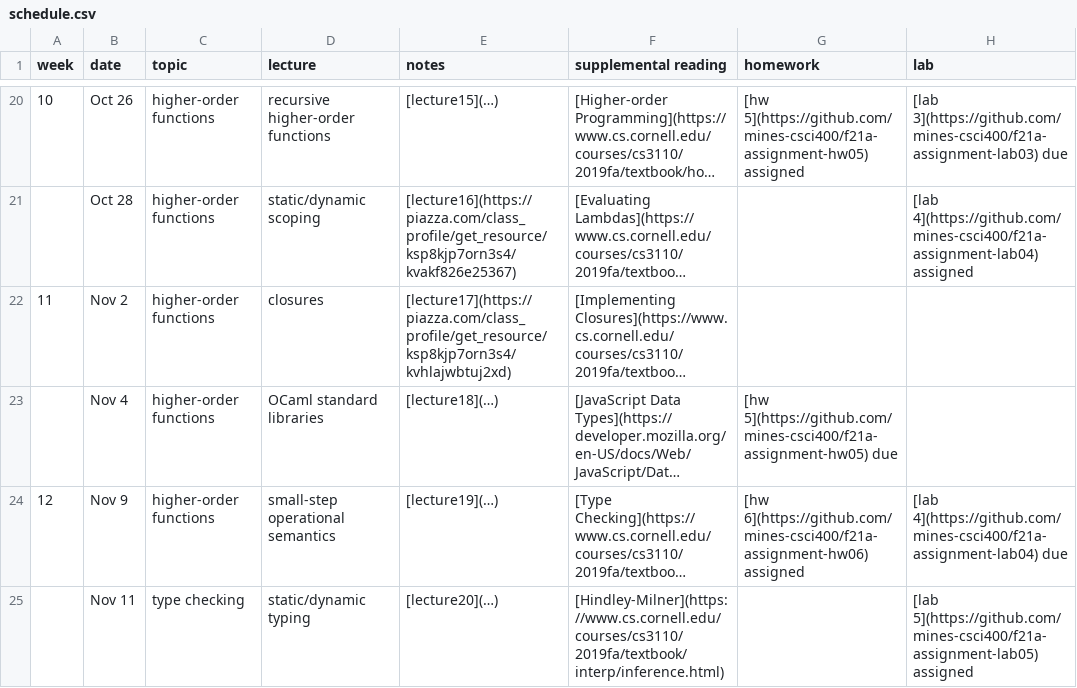
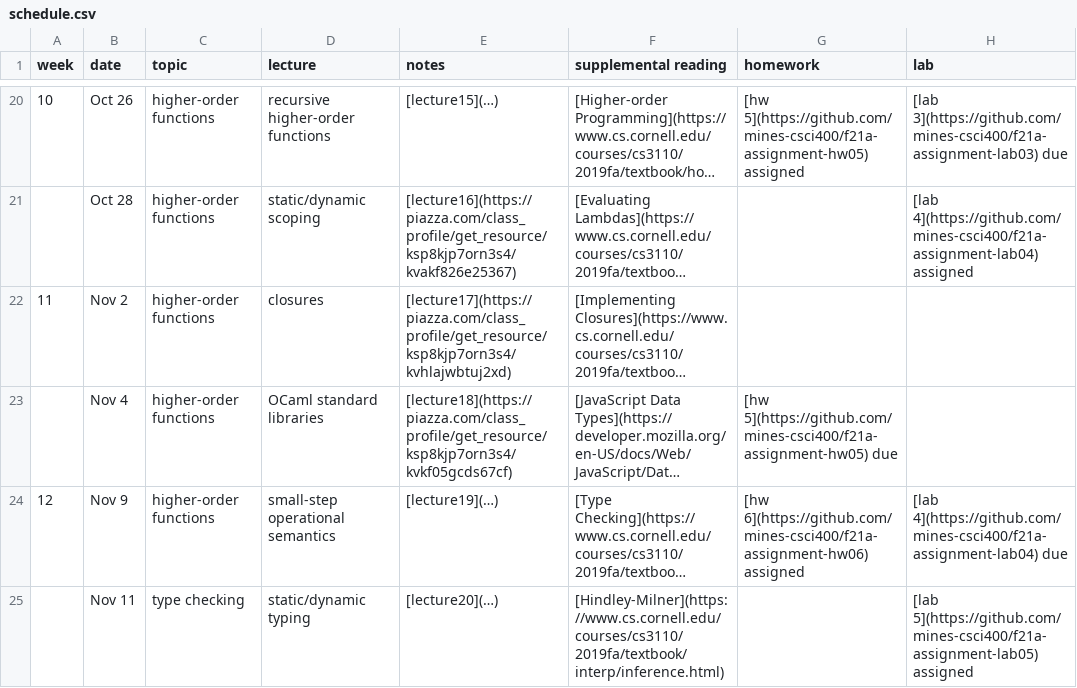
Before and after one commit to mines-csci400/f21a-syllabus, a CSV file: schedule.csv, drawn as a sheet; only a part is shown, gaps mark what is left out; long unchanged cells end in …; the diff names each change by its address in the sheet, - before the commit and + after, or states it on an @@ line.

Commit message:
Update schedule.csv

```diff
--- a/schedule.csv
+++ b/schedule.csv
-E23 (notes): [lecture18](…)
+E23 (notes): [lecture18](https://piazza.com/class_profile/get_resource/ksp8kjp7orn3s4/kvkf05gcds67cf)
```
